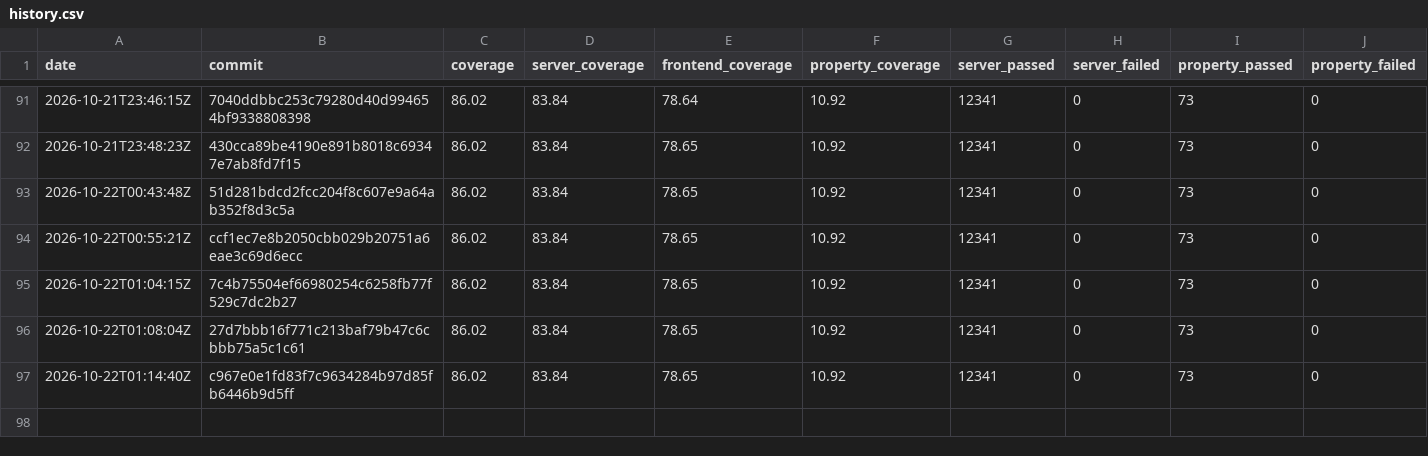
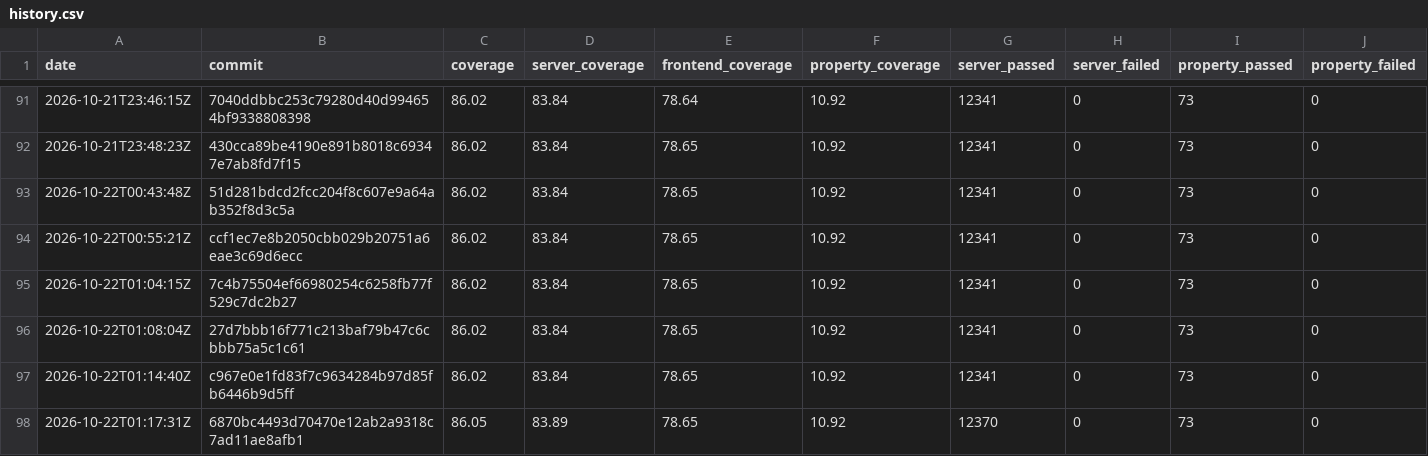
Before and after one commit to GGonryun/giveaway.dog, a CSV file: history.csv, drawn as a sheet; only a part is shown, gaps mark what is left out; rows hold the shown columns only; the diff names each change by its address in the sheet, - before the commit and + after, or states it on an @@ line.

```diff
--- a/history.csv
+++ b/history.csv
+row 98: 2026-10-22T01:17:31Z | 6870bc4493d70470e12ab2a9318c7ad11ae8afb1 | 86.05 | 83.89 | 78.65 | 10.92 | 12370 | 0 | 73 | 0
```
Also changed, not shown: 4 other files.
